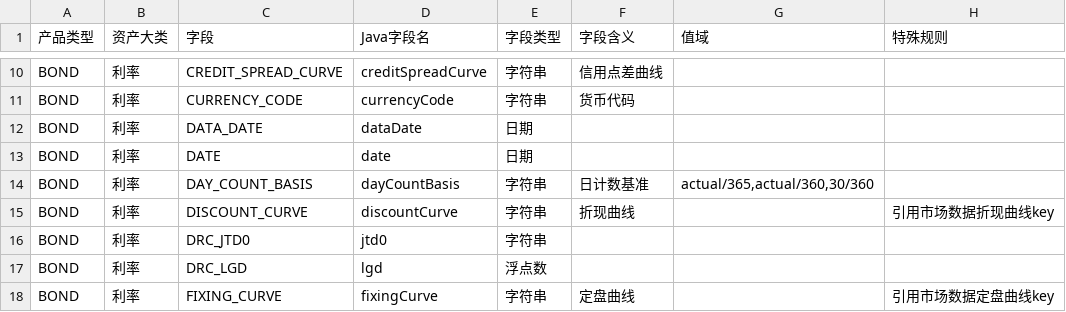
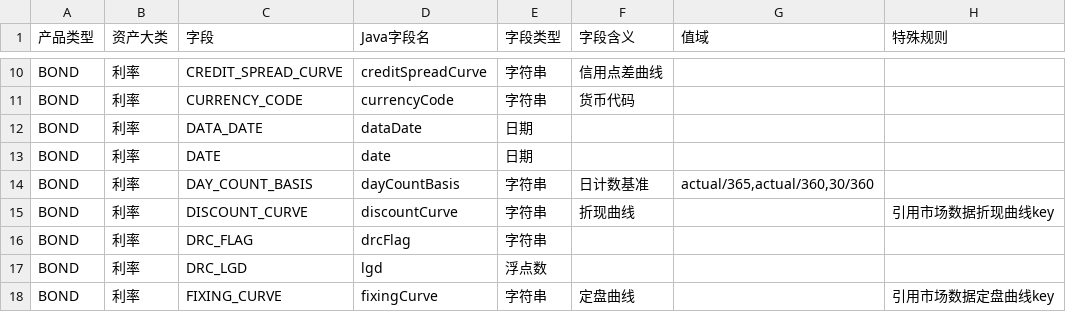
Before and after one commit to jpy19850704/batch_run_mr, a CSV file: mr-core/src/main/resources/data/product_input_fields.csv, drawn as a sheet; only a part is shown, gaps mark what is left out.

```diff
--- a/mr-core/src/main/resources/data/product_input_fields.csv
+++ b/mr-core/src/main/resources/data/product_input_fields.csv
@@ -15,3 +15,3 @@ BOND,利率,DAY_COUNT_BASIS,dayCountBasis,字符串,日计数基准,"actual/365,
 BOND,利率,DISCOUNT_CURVE,discountCurve,字符串,折现曲线,,引用市场数据折现曲线key
-BOND,利率,DRC_JTD0,jtd0,字符串,,,
+BOND,利率,DRC_FLAG,drcFlag,字符串,,,
 BOND,利率,DRC_LGD,lgd,浮点数,,,
```
Also changed, not shown: mr-core/src/main/resources/data/product_fields.csv, mr-core/src/main/resources/data/product_input_field_dictionary_20260324.csv, 1 other file.
